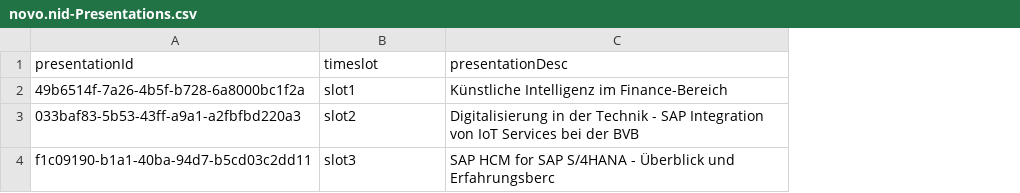
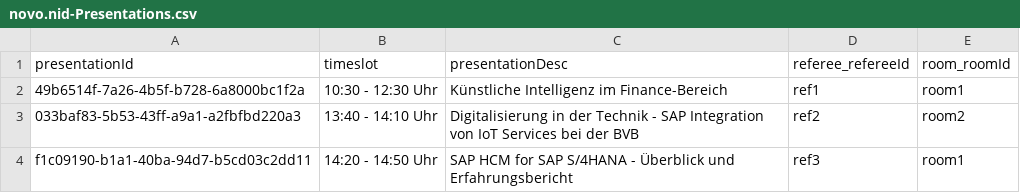
Before and after one commit to schopfej/InnovationDayCAP, a CSV file: db/data/novo.nid-Presentations.csv, drawn as a sheet; the diff names each change by its address in the sheet, - before the commit and + after, or states it on an @@ line.

```diff
--- a/db/data/novo.nid-Presentations.csv
+++ b/db/data/novo.nid-Presentations.csv
+column D (referee_refereeId), rows 2-4: ref1 | ref2 | ref3
+column E (room_roomId), rows 2-4: room1 | room2 | room1
-B2 (timeslot): slot1
+B2 (timeslot): 10:30 - 12:30 Uhr
-B3 (timeslot): slot2
+B3 (timeslot): 13:40 - 14:10 Uhr
-B4 (timeslot): slot3
+B4 (timeslot): 14:20 - 14:50 Uhr
-C4 (presentationDesc): …Überblick und Erfahrungsberc
+C4 (presentationDesc): …Überblick und Erfahrungsbericht
```
Also changed, not shown: db/data/novo.nid-ParticipantToPresentation.csv, db/data/novo.nid-Participants.csv, 34 other files.
